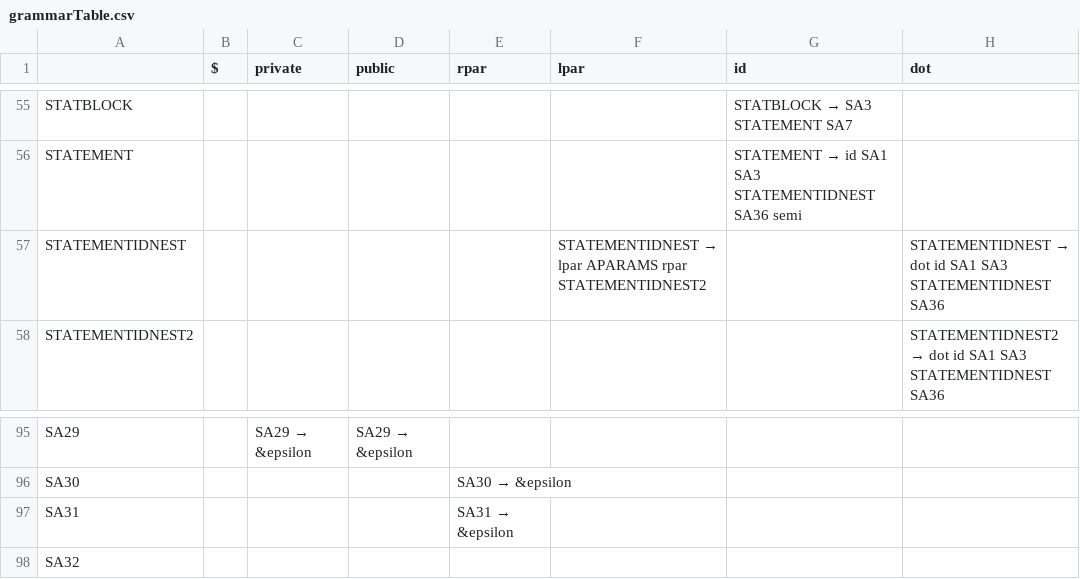
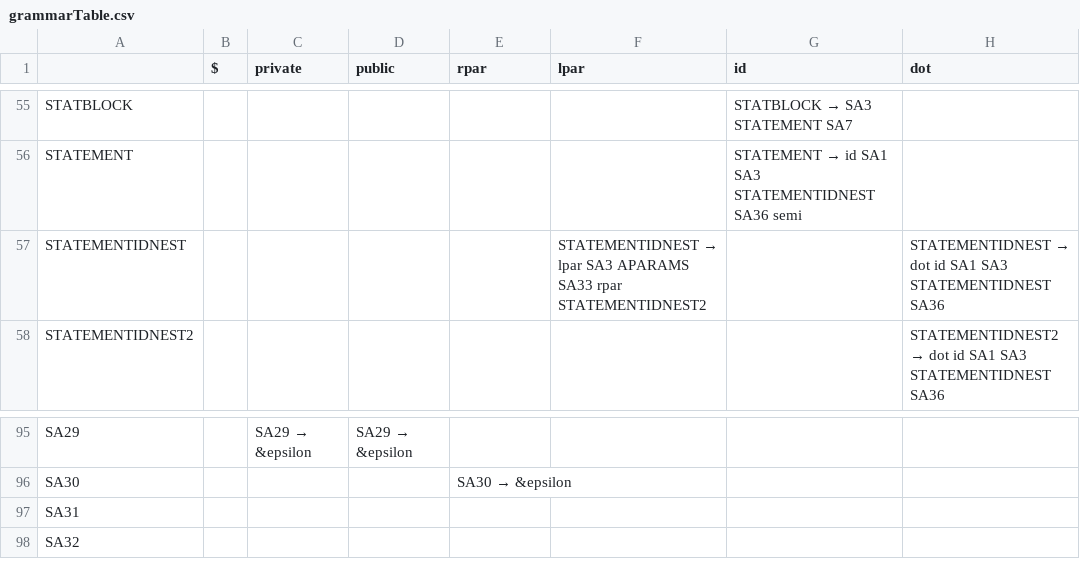
Before and after one commit to alexbara2000/COMP-442, a CSV file: out/production/COMP-442/Common/grammarTable.csv, drawn as a sheet; only a part is shown, gaps mark what is left out; the diff covers the shown part only; the diff names each change by its address in the sheet, - before the commit and + after, or states it on an @@ line.

```diff
--- a/out/production/COMP-442/Common/grammarTable.csv
+++ b/out/production/COMP-442/Common/grammarTable.csv
-F57 (lpar): …→ lpar APARAMS rpar STATEMENTIDNEST2
+F57 (lpar): …→ lpar SA3 APARAMS SA33 rpar STATEMENTIDNEST2
@@ E97 (rpar): SA31 → &epsilon → (empty) @@
```
Also changed, not shown: 16 edited cells elsewhere in this file, src/Common/grammarTable.csv, 10 other files.
